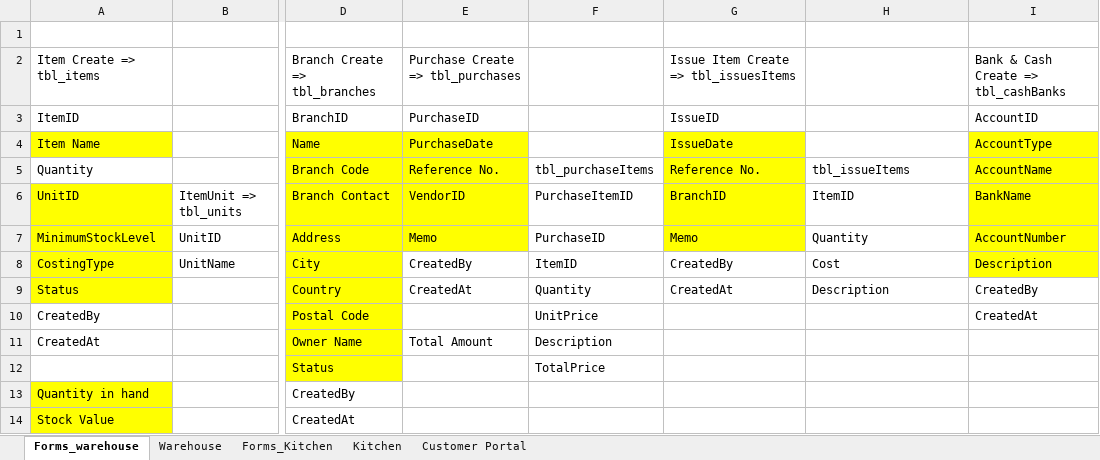
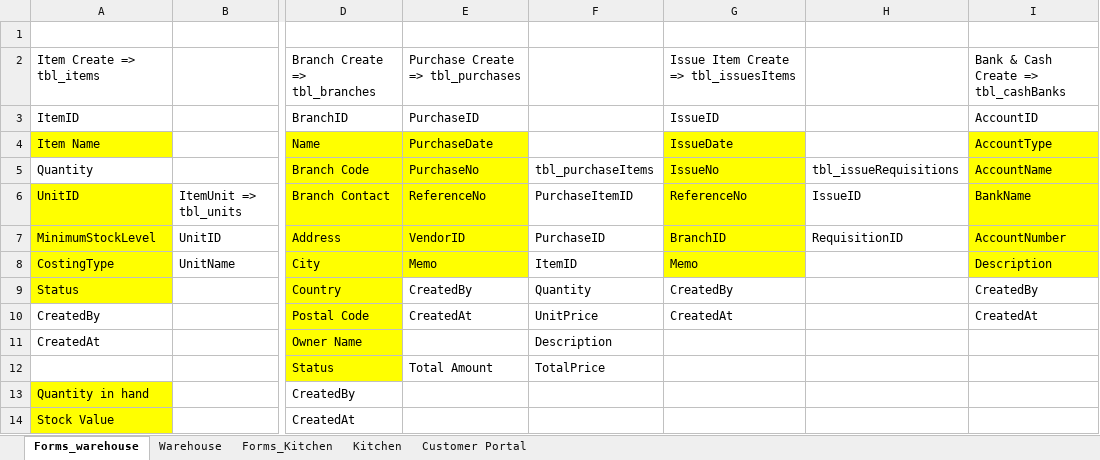
Before and after one commit to abdulahad23/Ressential, an Excel workbook: Ressential/Content/Todo List.xlsx, sheet Forms_warehouse, drawn as a sheet; only a part is shown, gaps mark what is left out; values as stored, in another font and other column widths than the file's, no borders; the diff names each change by its address in the sheet, - before the commit and + after, or states it on an @@ line.

```diff
--- a/Ressential/Content/Todo List.xlsx (sheet Forms_warehouse)
+++ b/Ressential/Content/Todo List.xlsx (sheet Forms_warehouse)
-E5: Reference No.
+E5: PurchaseNo
-G5: Reference No.
+G5: IssueNo
-H5: tbl_issueItems
+H5: tbl_issueRequisitions
-E6: VendorID
+E6: ReferenceNo
-G6: BranchID
+G6: ReferenceNo
-H6: ItemID
+H6: IssueID
-E7: Memo
+E7: VendorID
-G7: Memo
+G7: BranchID
-H7: Quantity
+H7: RequisitionID
-E8: CreatedBy
+E8: Memo
-E8 fill: none
+E8 fill: #FFFF00
-G8: CreatedBy
+G8: Memo
-G8 fill: none
+G8 fill: #FFFF00
-H8: Cost
+H8: (empty)
-E9: CreatedAt
+E9: CreatedBy
-G9: CreatedAt
+G9: CreatedBy
-H9: Description
+H9: (empty)
-E10: (empty)
+E10: CreatedAt
-G10: (empty)
+G10: CreatedAt
-E11: Total Amount
+E11: (empty)
-E12: (empty)
+E12: Total Amount
```
Also changed, not shown: sheet Forms_Kitchen, sheet Kitchen, 6 other files.
